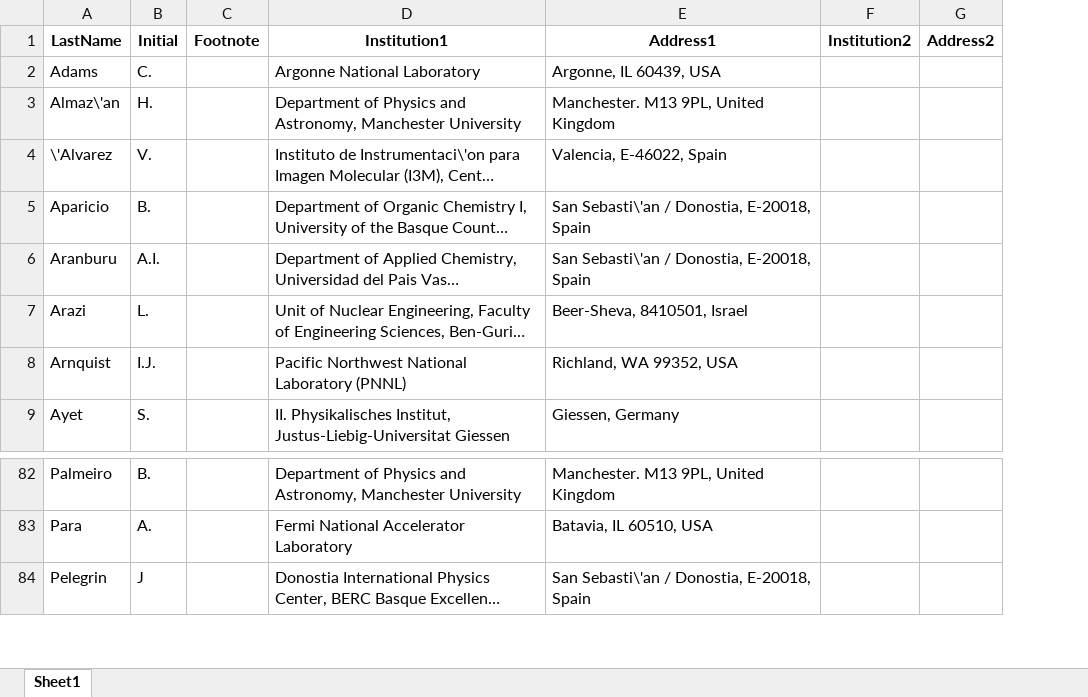
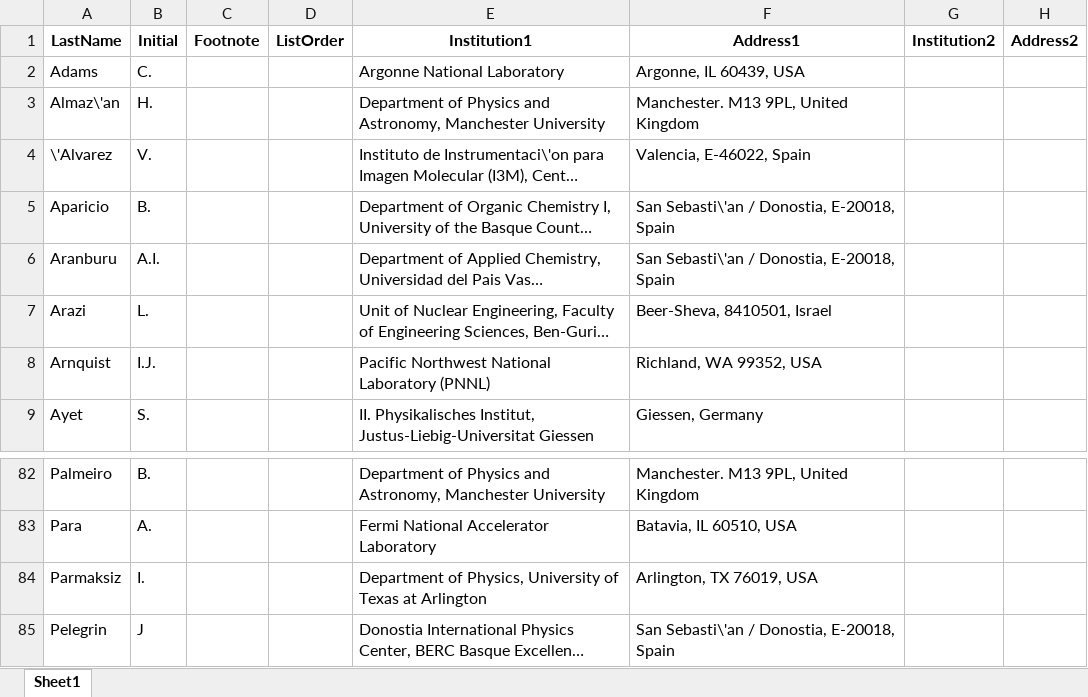
Before and after one commit to next-exp/NEXTAuthorList, an Excel workbook: AuthorList.xlsx, sheet Sheet1, drawn as a sheet; only a part is shown, gaps mark what is left out; long unchanged cells end in …; values as stored, in another font and other column widths than the file's, no borders; the diff names each change by its address in the sheet, - before the commit and + after, or states it on an @@ line.

Commit message:
Author list update

```diff
--- a/AuthorList.xlsx (sheet Sheet1)
+++ b/AuthorList.xlsx (sheet Sheet1)
+column D (ListOrder), empty
+row 84: Parmaksiz | I. |  |  | Department of Physics, University of Texas at Arlington | Arlington, TX 76019, USA
```
Also changed, not shown: 8 other files.
